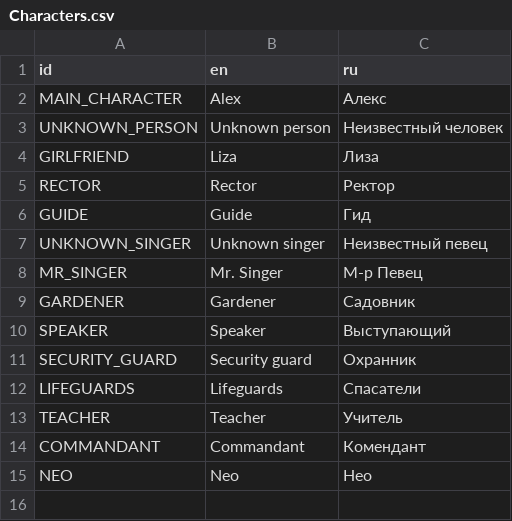
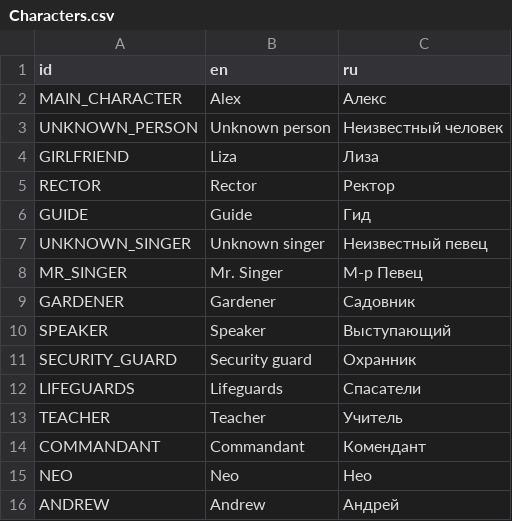
Before and after one commit to ordinary-dev/student-quest, a CSV file: Translations/Characters.csv, drawn as a sheet; the diff names each change by its address in the sheet, - before the commit and + after, or states it on an @@ line.

```diff
--- a/Translations/Characters.csv
+++ b/Translations/Characters.csv
+row 16: ANDREW | Andrew | Андрей
```
Also changed, not shown: Translations/Chapter1/FirstDay.csv, 12 other files.
